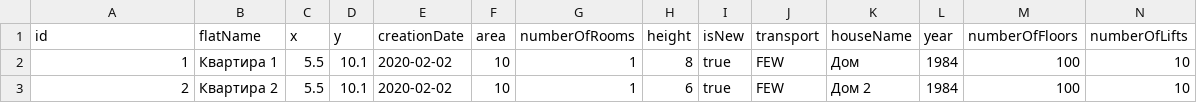
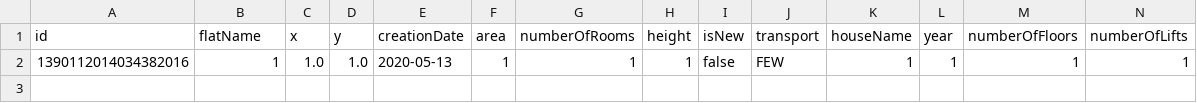
Before and after one commit to foryourselfand/programming_lab6, a CSV file: res/collections/temp.csv, drawn as a sheet.

```diff
--- a/res/collections/temp.csv
+++ b/res/collections/temp.csv
@@ -1,3 +1,2 @@
 "id","flatName","x","y","creationDate","area","numberOfRooms","height","isNew","transport","houseName","year","numberOfFloors","numberOfLifts"
-"1","Квартира 1","5.5","10.1","2020-02-02","10","1","8","true","FEW","Дом","1984","100","10"
-"2","Квартира 2","5.5","10.1","2020-02-02","10","1","6","true","FEW","Дом 2","1984","100","10"
+"1390112014034382016","1","1.0","1.0","2020-05-13","1","1","1","false","FEW","1","1","1","1"
```
Also changed, not shown: 2 other files.
